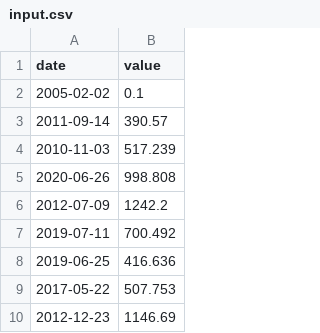
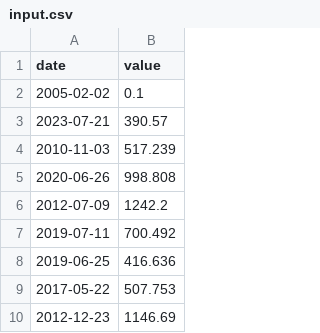
Before and after one commit to OSS-42/CPP-PISCINE, a CSV file: m09/ex00/input.csv, drawn as a sheet; only a part is shown.

```diff
--- a/m09/ex00/input.csv
+++ b/m09/ex00/input.csv
@@ -2,3 +2,3 @@ date |value
 2005-02-02 | 0.1
-2011-09-14 | 390.57
+2023-07-21 | 390.57
 2010-11-03 | 517.239
```
Also changed, not shown: 5 other files.
